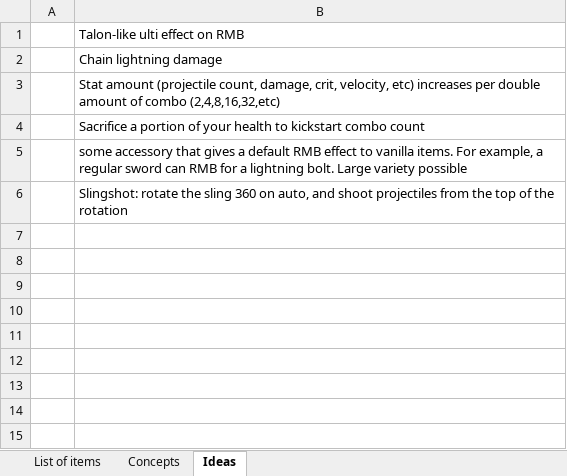
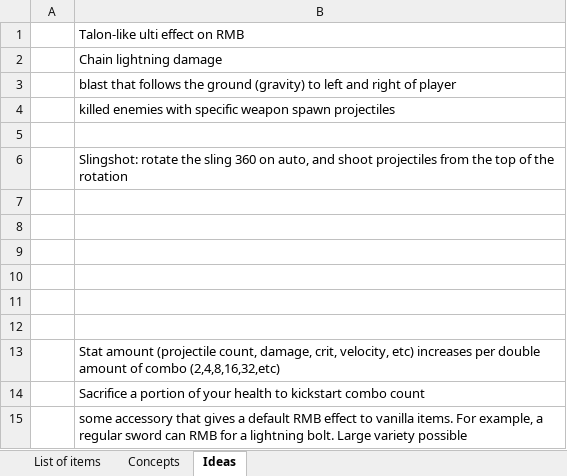
Before and after one commit to Regenschijn/Overdone, an Excel workbook: list.xlsx, sheet Ideas, drawn as a sheet; values as stored, in another font and other column widths than the file's, no borders; the diff names each change by its address in the sheet, - before the commit and + after, or states it on an @@ line.

```diff
--- a/list.xlsx (sheet Ideas)
+++ b/list.xlsx (sheet Ideas)
+row 3:  | blast that follows the ground (gravity) to left and right of player
+row 4:  | killed enemies with specific weapon spawn projectiles
+row 5: (empty)
+row 7: (empty)
+row 8: (empty)
+row 9: (empty)
+row 10: (empty)
+row 11: (empty)
+row 12: (empty)
```
Also changed, not shown: sheet List of items, 1 other file.
